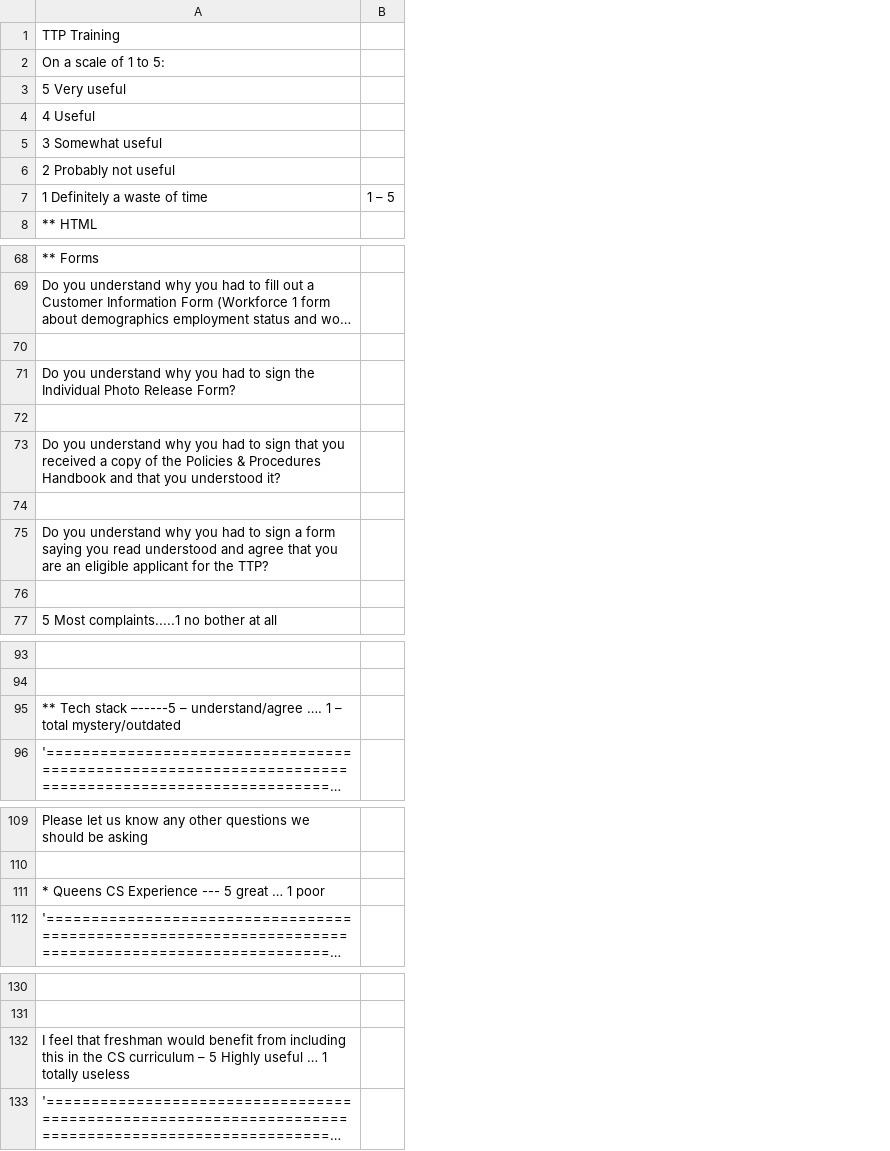
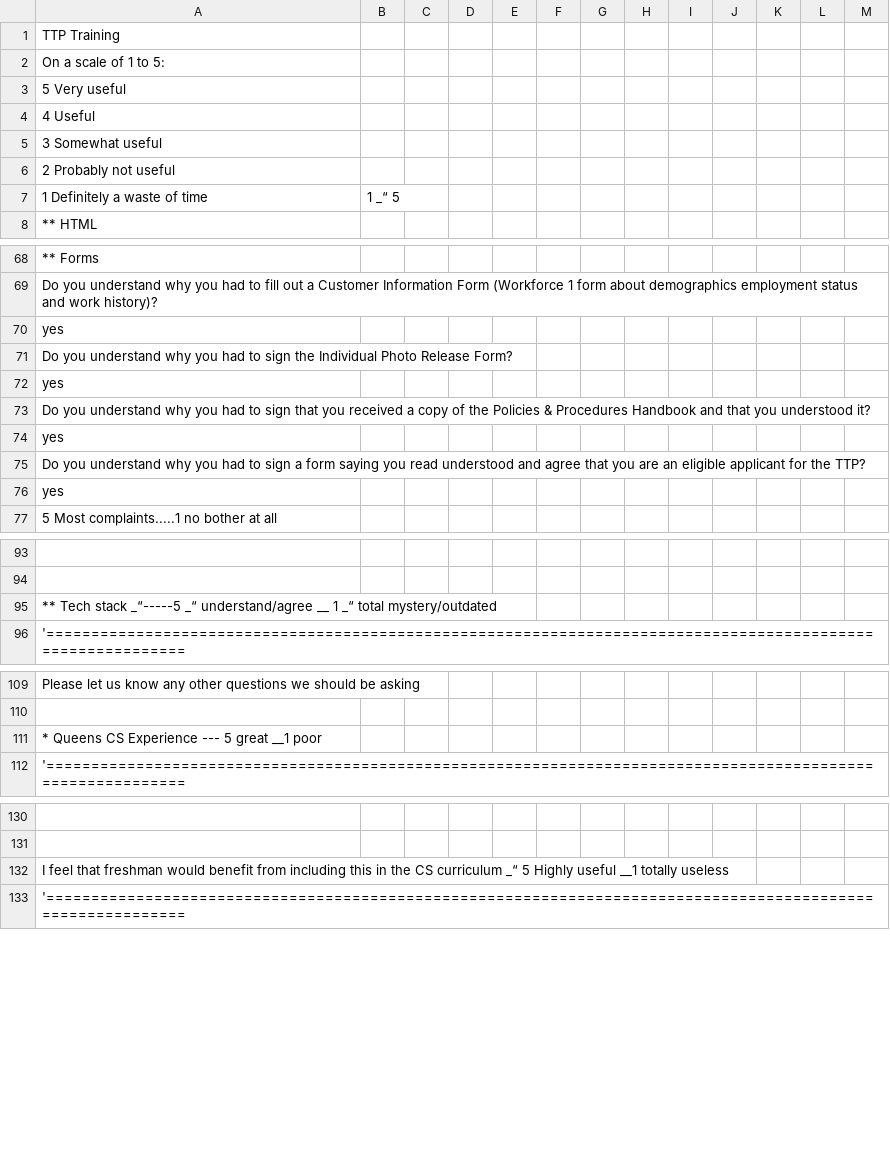
Before and after one commit to EvanMisshula/residentSurvey, a CSV file: residents/Sp2016/li-dai/li-daiSurvey.csv, drawn as a sheet; only a part is shown, gaps mark what is left out; long unchanged cells end in …; the diff names each change by its address in the sheet, - before the commit and + after, or states it on an @@ line.

Commit message:
survey completed

```diff
--- a/residents/Sp2016/li-dai/li-daiSurvey.csv
+++ b/residents/Sp2016/li-dai/li-daiSurvey.csv
+column C, empty
+column D, empty
+column E, empty
+column F, empty
+column G, empty
+column H, empty
+column I, empty
+column J, empty
+column K, empty
+column L, empty
+column M, empty
-B7: 1 – 5
+B7: 1 _“ 5
-A70: (empty)
+A70: yes
-A72: (empty)
+A72: yes
-A74: (empty)
+A74: yes
-A76: (empty)
+A76: yes
-A95: …Tech stack –-----5 – understand/agree …. 1 – total mystery/outdated
+A95: …Tech stack _“-----5 _“ understand/agree __ 1 _“ total mystery/outdated
-A111: * Queens CS Experience --- 5 great … 1 poor
+A111: * Queens CS Experience --- 5 great __1 poor
-A132: …CS curriculum – 5 Highly useful … 1 totally useless
+A132: …CS curriculum _“ 5 Highly useful __1 totally useless
```
